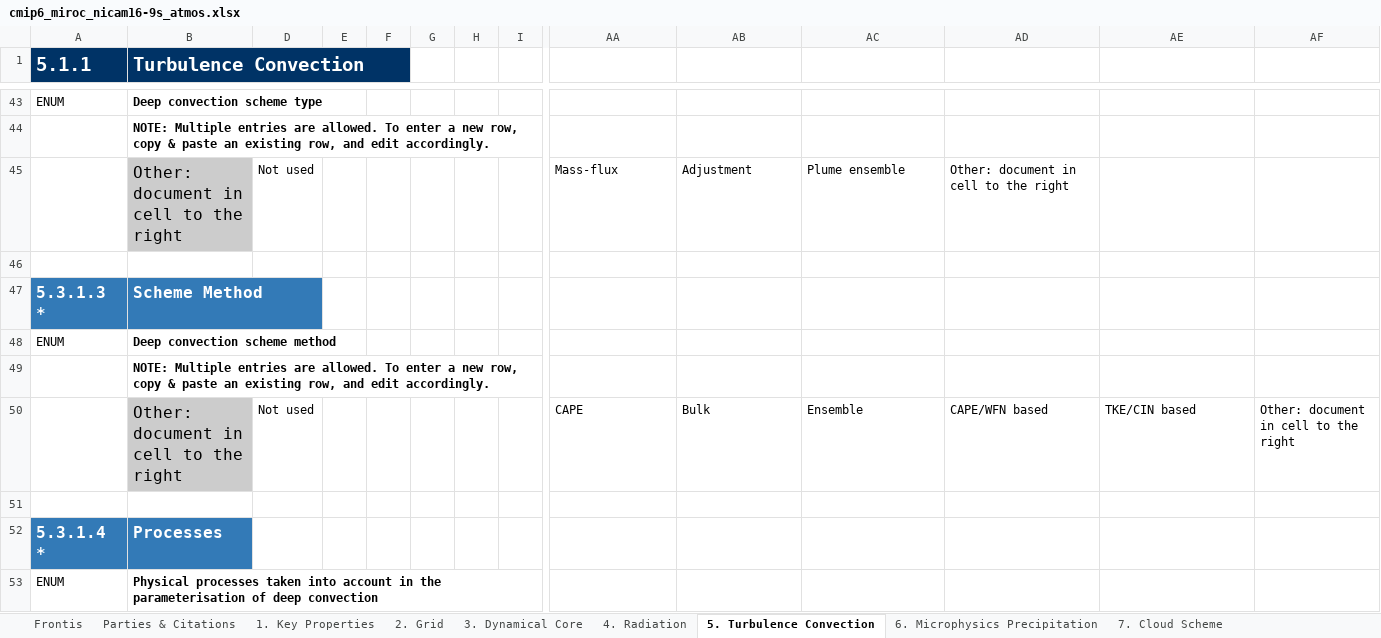
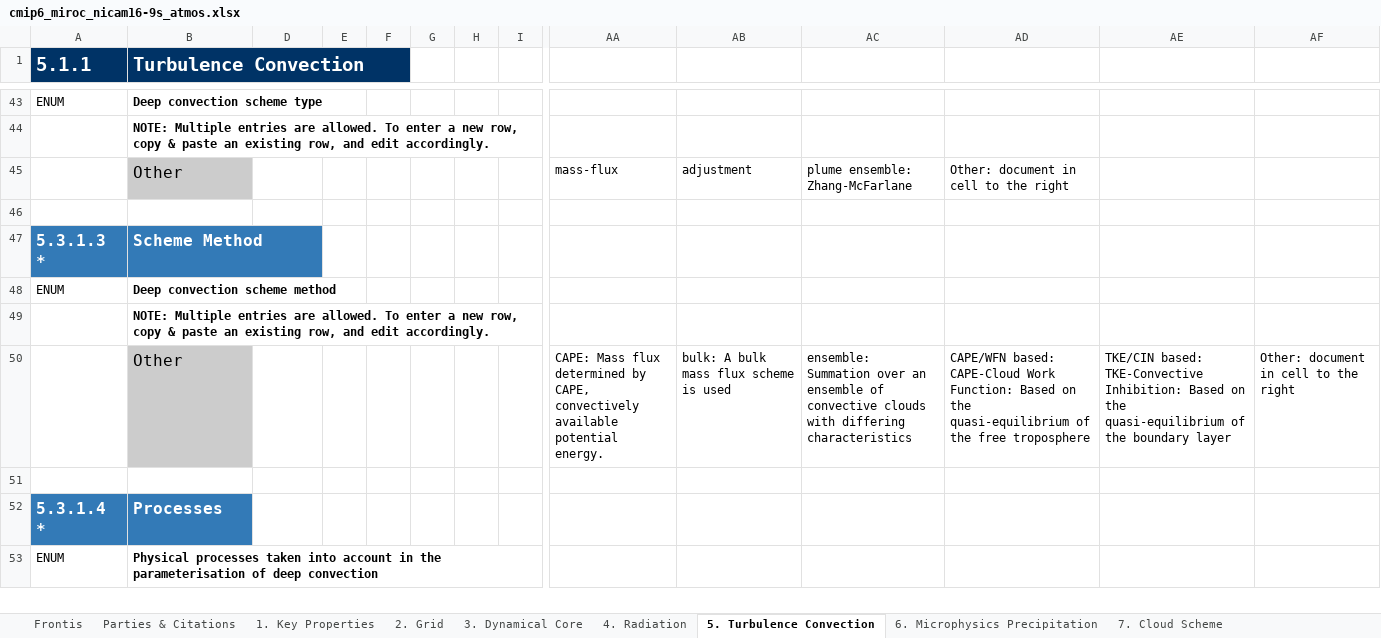
Before and after one commit to ES-DOC-INSTITUTIONAL/miroc, an Excel workbook: cmip6/models/nicam16-9s/cmip6_miroc_nicam16-9s_atmos.xlsx, sheet 5. Turbulence Convection, drawn as a sheet; only a part is shown, gaps mark what is left out; values as stored, in another font and other column widths than the file's, no borders; removed rows and columns are numbered as before the commit, all else as after; rows hold the shown columns only; the diff covers the shown part only; the diff names each change by its address in the sheet, - before the commit and + after, or states it on an @@ line.

```diff
--- a/cmip6/models/nicam16-9s/cmip6_miroc_nicam16-9s_atmos.xlsx (sheet 5. Turbulence Convection)
+++ b/cmip6/models/nicam16-9s/cmip6_miroc_nicam16-9s_atmos.xlsx (sheet 5. Turbulence Convection)
-row 45:  | Other: document in cell to the right | Not used |  |  |  |  |  | Mass-flux | Adjustment | Plume ensemble | Other: document in cell to the right
+row 45:  | Other |  |  |  |  |  |  | mass-flux | adjustment | plume ensemble: Zhang-McFarlane | Other: document in cell to the right
-row 50:  | Other: document in cell to the right | Not used |  |  |  |  |  | CAPE | Bulk | Ensemble | CAPE/WFN based | TKE/CIN based | Other: document in cell to the right
+row 50:  | Other |  |  |  |  |  |  | CAPE: Mass flux determined by CAPE, convectively available potential energy. | bulk: A bulk mass flux scheme is used | ensemble: Summation over an ensemble of convective clouds with differing characteristics | CAPE/WFN based: CAPE-Cloud Work Function: Based on the quasi-equilibrium of the free troposphere | TKE/CIN based: TKE-Convective Inhibition: Based on the quasi-equilibrium of the boundary layer | Other: document in cell to the right
```
Also changed, not shown: 2 added rows, 2 removed rows and 31 edited cells elsewhere in this sheet, sheet 4. Radiation, sheet 3. Dynamical Core, sheet 7. Cloud Scheme, sheet 6. Microphysics Precipitation, sheet 9. Gravity Waves, sheet 2. Grid, 4 more sheets, cmip6/models/miroc-es2l/cmip6_miroc_miroc-es2l_atmos.xlsx, cmip6/models/miroc-es2l/cmip6_miroc_miroc-es2l_land.xlsx, 52 other files.
